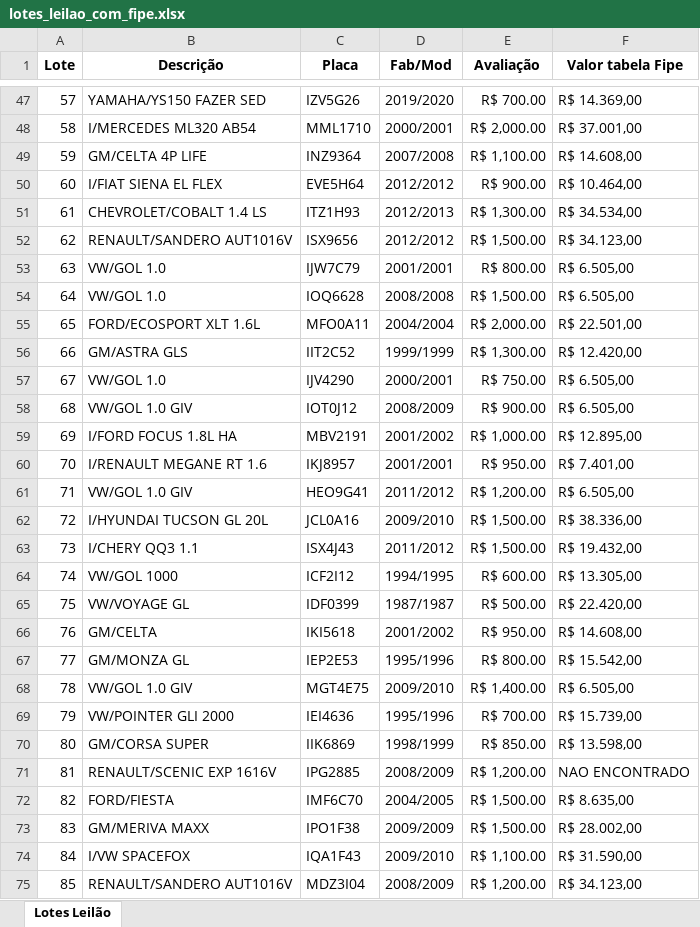
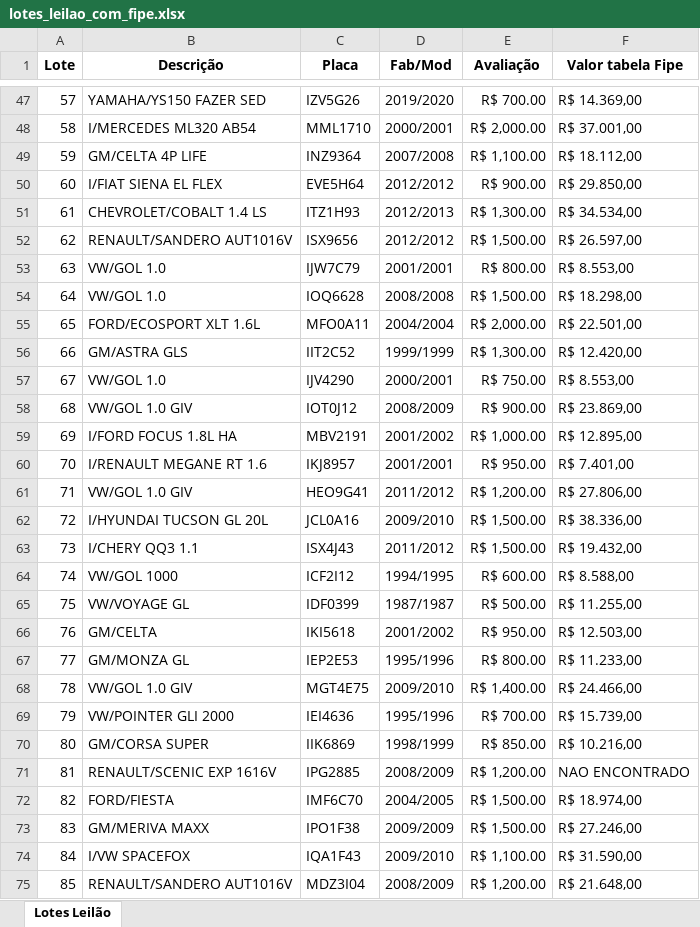
Before and after one commit to anirudhatalmale6-alt/fipe-enricher, an Excel workbook: lotes_leilao_com_fipe.xlsx, sheet Lotes Leilão, drawn as a sheet; only a part is shown, gaps mark what is left out; values as stored, in another font and other column widths than the file's, no borders; the diff covers the shown part only; the diff names each change by its address in the sheet, - before the commit and + after, or states it on an @@ line.

```diff
--- a/lotes_leilao_com_fipe.xlsx (sheet Lotes Leilão)
+++ b/lotes_leilao_com_fipe.xlsx (sheet Lotes Leilão)
-F49 (Valor tabela Fipe): R$ 14.608,00
+F49 (Valor tabela Fipe): R$ 18.112,00
-F50 (Valor tabela Fipe): R$ 10.464,00
+F50 (Valor tabela Fipe): R$ 29.850,00
-F52 (Valor tabela Fipe): R$ 34.123,00
+F52 (Valor tabela Fipe): R$ 26.597,00
-F53 (Valor tabela Fipe): R$ 6.505,00
+F53 (Valor tabela Fipe): R$ 8.553,00
-F54 (Valor tabela Fipe): R$ 6.505,00
+F54 (Valor tabela Fipe): R$ 18.298,00
-F57 (Valor tabela Fipe): R$ 6.505,00
+F57 (Valor tabela Fipe): R$ 8.553,00
-F58 (Valor tabela Fipe): R$ 6.505,00
+F58 (Valor tabela Fipe): R$ 23.869,00
-F61 (Valor tabela Fipe): R$ 6.505,00
+F61 (Valor tabela Fipe): R$ 27.806,00
-F64 (Valor tabela Fipe): R$ 13.305,00
+F64 (Valor tabela Fipe): R$ 8.588,00
-F65 (Valor tabela Fipe): R$ 22.420,00
+F65 (Valor tabela Fipe): R$ 11.255,00
-F66 (Valor tabela Fipe): R$ 14.608,00
+F66 (Valor tabela Fipe): R$ 12.503,00
-F67 (Valor tabela Fipe): R$ 15.542,00
+F67 (Valor tabela Fipe): R$ 11.233,00
-F68 (Valor tabela Fipe): R$ 6.505,00
+F68 (Valor tabela Fipe): R$ 24.466,00
-F70 (Valor tabela Fipe): R$ 13.598,00
+F70 (Valor tabela Fipe): R$ 10.216,00
-F72 (Valor tabela Fipe): R$ 8.635,00
+F72 (Valor tabela Fipe): R$ 18.974,00
-F73 (Valor tabela Fipe): R$ 28.002,00
+F73 (Valor tabela Fipe): R$ 27.246,00
-F75 (Valor tabela Fipe): R$ 34.123,00
+F75 (Valor tabela Fipe): R$ 21.648,00
```
Also changed, not shown: 84 edited cells elsewhere in this sheet, 1 other file.
